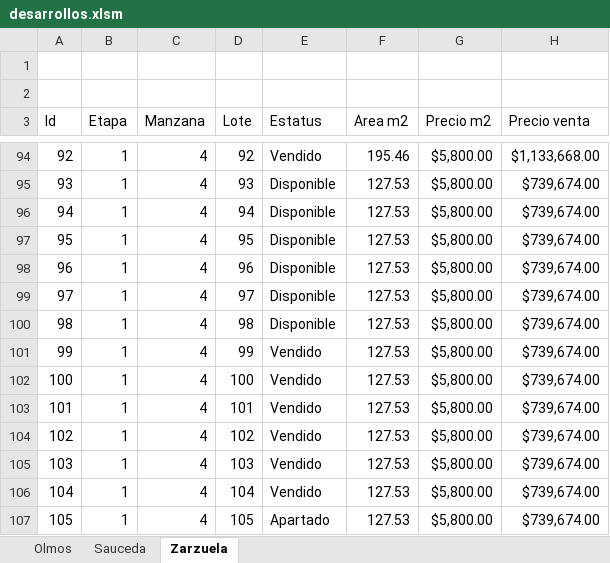
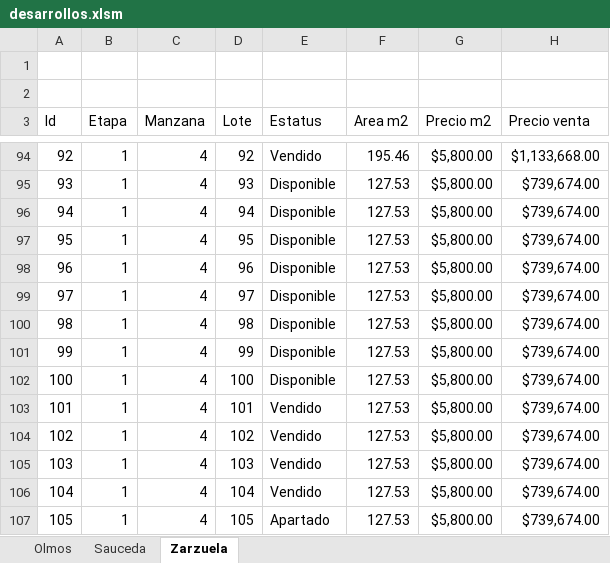
Before and after one commit to filosterra/filosterra.github.io, an Excel workbook: assets/desarrollos.xlsm, sheet Zarzuela, drawn as a sheet; only a part is shown, gaps mark what is left out; values as stored, in another font and other column widths than the file's, no borders; charts and pictures and table styles not drawn; the diff names each change by its address in the sheet, - before the commit and + after, or states it on an @@ line.

Commit message:
Actualizando datos

```diff
--- a/assets/desarrollos.xlsm (sheet Zarzuela)
+++ b/assets/desarrollos.xlsm (sheet Zarzuela)
-E101:E102 (Estatus): Vendido
+E101:E102 (Estatus): Disponible
```
Also changed, not shown: charts or pictures.
